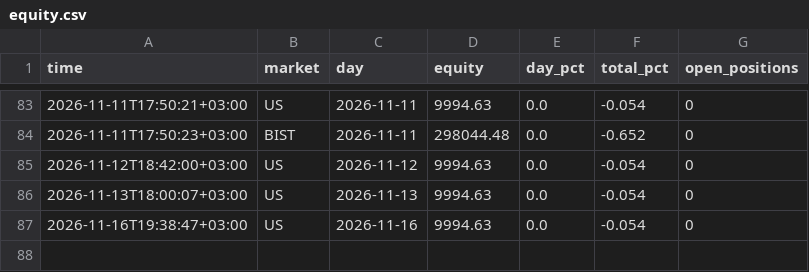
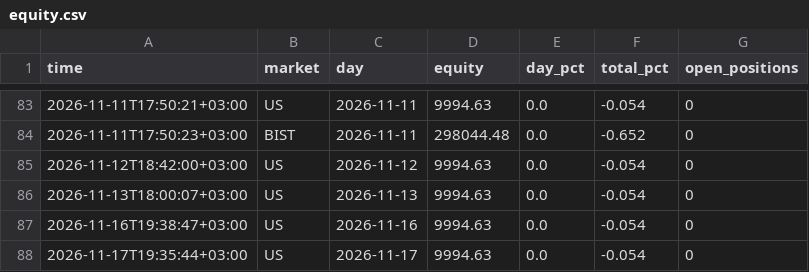
Before and after one commit to NoctoFlux/paper-bot, a CSV file: data/equity.csv, drawn as a sheet; only a part is shown, gaps mark what is left out.

```diff
--- a/data/equity.csv
+++ b/data/equity.csv
@@ -87 +87,2 @@ time,market,day,equity,day_pct,total_pct,open_positions
 2026-11-16T19:38:47+03:00,US,2026-11-16,9994.63,0.0,-0.054,0
+2026-11-17T19:35:44+03:00,US,2026-11-17,9994.63,0.0,-0.054,0
```
Also changed, not shown: 1 other file.
